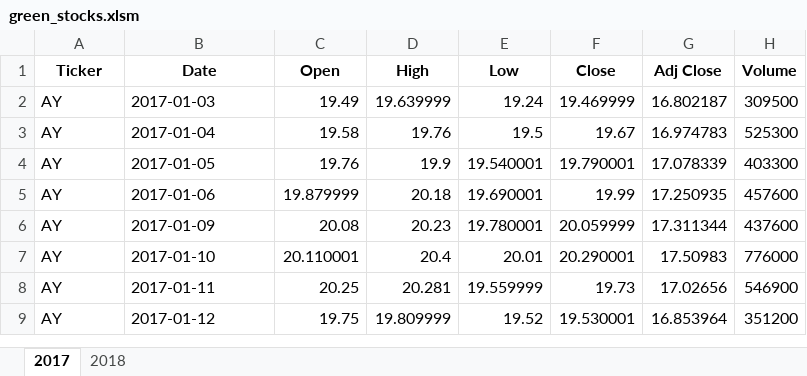
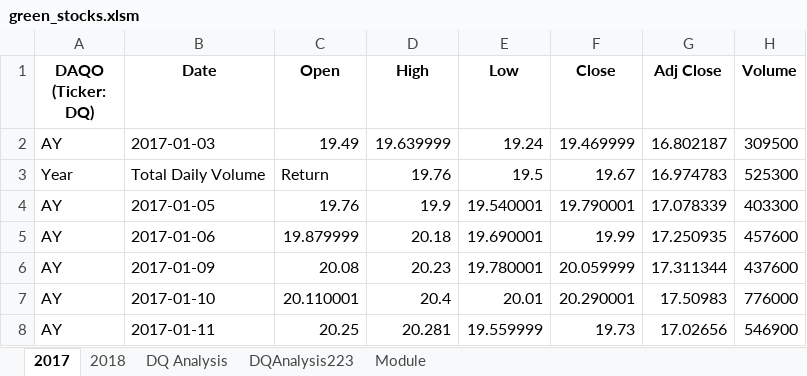
Before and after one commit to regina-enrile/stock-analysis, an Excel workbook: green_stocks.xlsm, sheet 2017, drawn as a sheet; only a part is shown; the shorter side is filled out with more unchanged rows; values as stored, in another font and other column widths than the file's, no borders; the diff names each change by its address in the sheet, - before the commit and + after, or states it on an @@ line.

```diff
--- a/green_stocks.xlsm (sheet 2017)
+++ b/green_stocks.xlsm (sheet 2017)
+sheet tab: DQ Analysis
+sheet tab: DQAnalysis223
+sheet tab: Module
-A1: Ticker
+A1: DAQO (Ticker: DQ)
-A3 (DAQO (Ticker: DQ)): AY
+A3 (DAQO (Ticker: DQ)): Year
-B3 (Date): 2017-01-04
+B3 (Date): Total Daily Volume
-C3 (Open): 19.58
+C3 (Open): Return
```
Also changed, not shown: sheet 2018.
